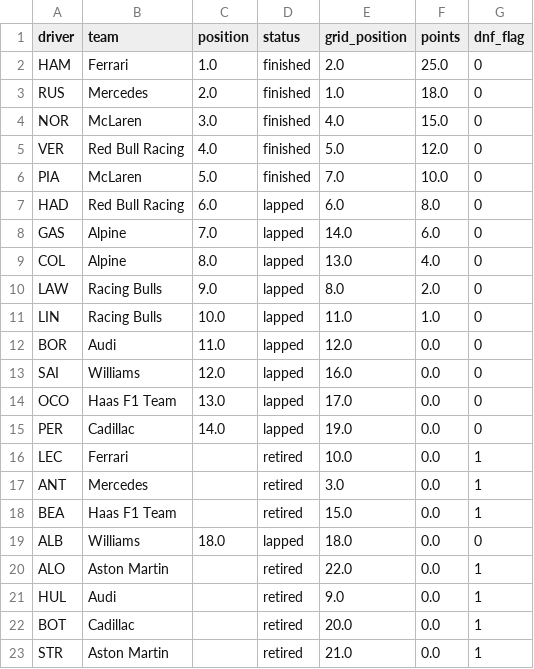
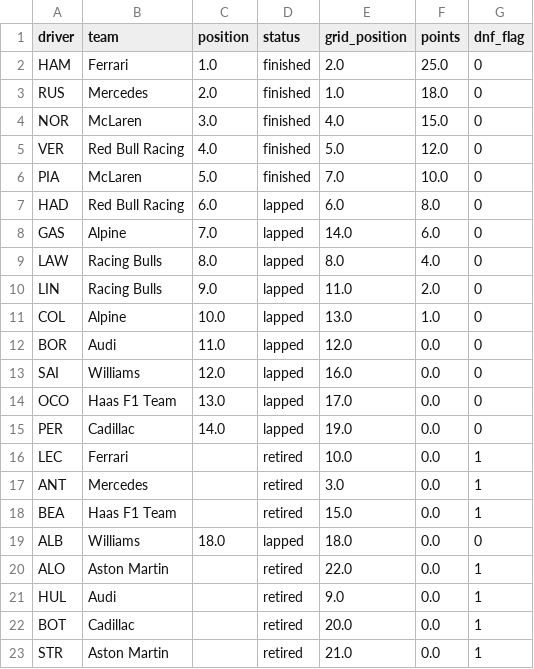
Before and after one commit to kapilpandya22/f1-race-prediction, a CSV file: data/raw/2026_Barcelona_Grand_Prix_R.csv, drawn as a sheet.

```diff
--- a/data/raw/2026_Barcelona_Grand_Prix_R.csv
+++ b/data/raw/2026_Barcelona_Grand_Prix_R.csv
@@ -8,5 +8,5 @@ HAD,Red Bull Racing,6.0,lapped,6.0,8.0,0
 GAS,Alpine,7.0,lapped,14.0,6.0,0
-COL,Alpine,8.0,lapped,13.0,4.0,0
-LAW,Racing Bulls,9.0,lapped,8.0,2.0,0
-LIN,Racing Bulls,10.0,lapped,11.0,1.0,0
+LAW,Racing Bulls,8.0,lapped,8.0,4.0,0
+LIN,Racing Bulls,9.0,lapped,11.0,2.0,0
+COL,Alpine,10.0,lapped,13.0,1.0,0
 BOR,Audi,11.0,lapped,12.0,0.0,0
```
Also changed, not shown: data/raw/2026_Monaco_Grand_Prix_R.csv, 12 other files.
